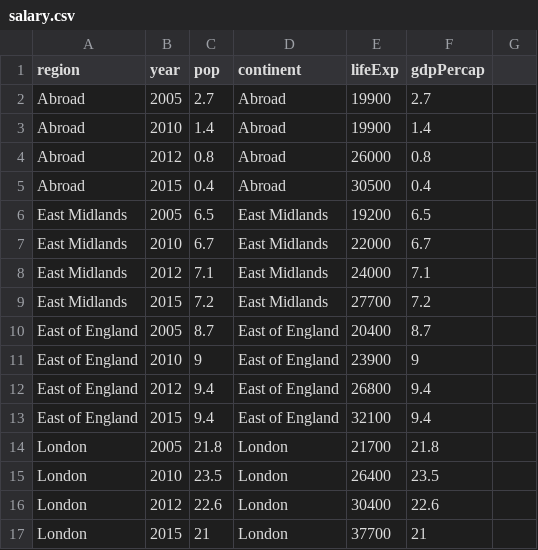
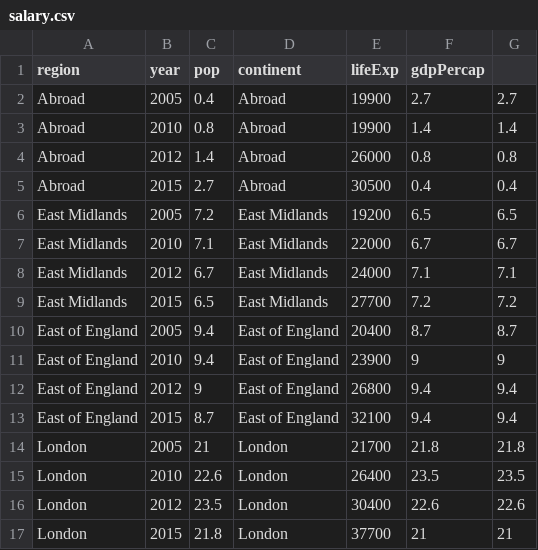
Before and after one commit to Jishenshen/Employment, a CSV file: data/salary.csv, drawn as a sheet; only a part is shown; the diff covers the shown part only.

Commit message:
change data

```diff
--- a/data/salary.csv
+++ b/data/salary.csv
@@ -2,16 +2,16 @@ region,year,pop,continent,lifeExp,gdpPercap
-Abroad,2005,2.7,Abroad,19900,2.7
-Abroad,2010,1.4,Abroad,19900,1.4
-Abroad,2012,0.8,Abroad,26000,0.8
-Abroad,2015,0.4,Abroad,30500,0.4
-East Midlands,2005,6.5,East Midlands,19200,6.5
-East Midlands,2010,6.7,East Midlands,22000,6.7
-East Midlands,2012,7.1,East Midlands,24000,7.1
-East Midlands,2015,7.2,East Midlands,27700,7.2
-East of England,2005,8.7,East of England,20400,8.7
-East of England,2010,9,East of England,23900,9
-East of England,2012,9.4,East of England,26800,9.4
-East of England,2015,9.4,East of England,32100,9.4
-London,2005,21.8,London,21700,21.8
-London,2010,23.5,London,26400,23.5
-London,2012,22.6,London,30400,22.6
-London,2015,21,London,37700,21
+Abroad,2005,0.4,Abroad,19900,2.7,2.7
+Abroad,2010,0.8,Abroad,19900,1.4,1.4
+Abroad,2012,1.4,Abroad,26000,0.8,0.8
+Abroad,2015,2.7,Abroad,30500,0.4,0.4
+East Midlands,2005,7.2,East Midlands,19200,6.5,6.5
+East Midlands,2010,7.1,East Midlands,22000,6.7,6.7
+East Midlands,2012,6.7,East Midlands,24000,7.1,7.1
+East Midlands,2015,6.5,East Midlands,27700,7.2,7.2
+East of England,2005,9.4,East of England,20400,8.7,8.7
+East of England,2010,9.4,East of England,23900,9,9
+East of England,2012,9,East of England,26800,9.4,9.4
+East of England,2015,8.7,East of England,32100,9.4,9.4
+London,2005,21,London,21700,21.8,21.8
+London,2010,22.6,London,26400,23.5,23.5
+London,2012,23.5,London,30400,22.6,22.6
+London,2015,21.8,London,37700,21,21
```
Also changed, not shown: 46 edited cells elsewhere in this file.
